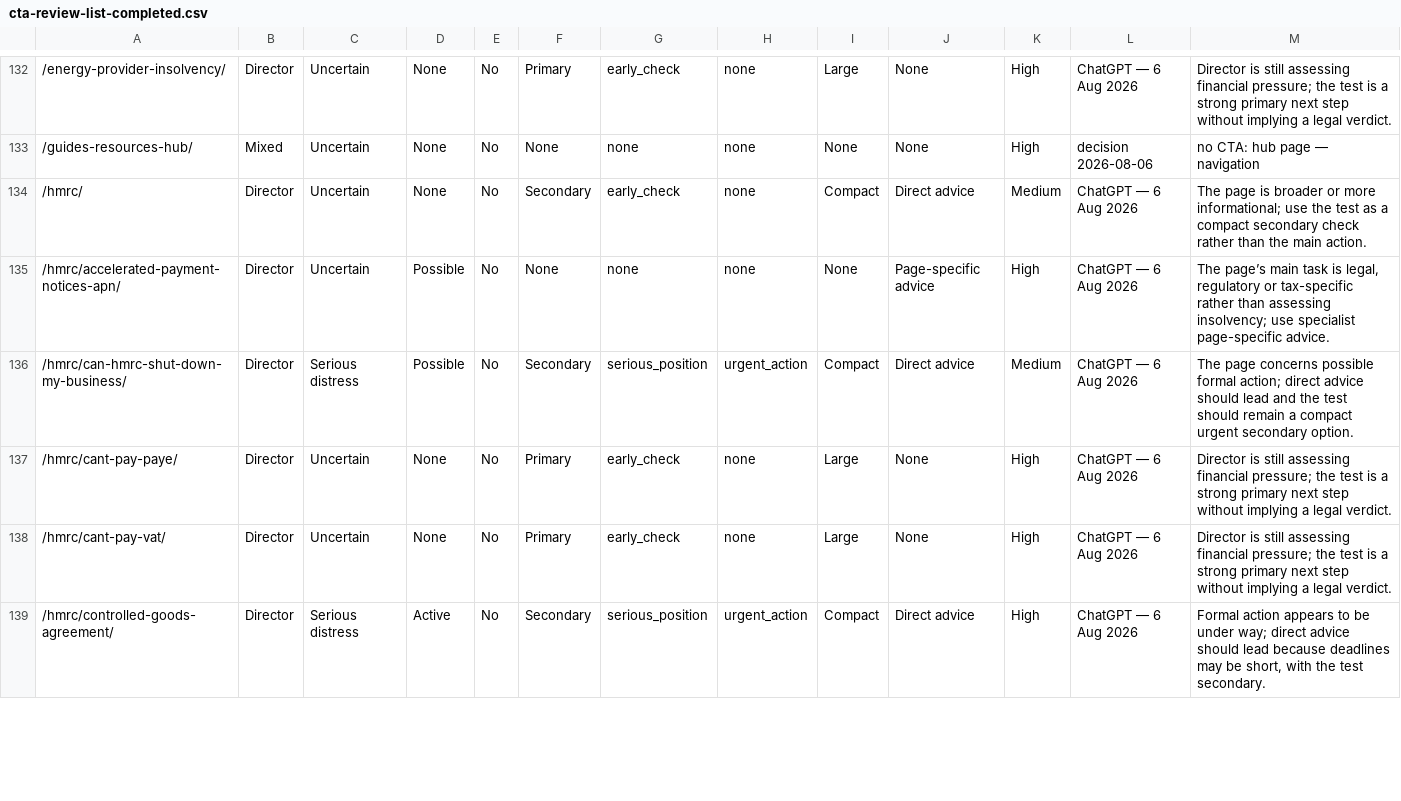
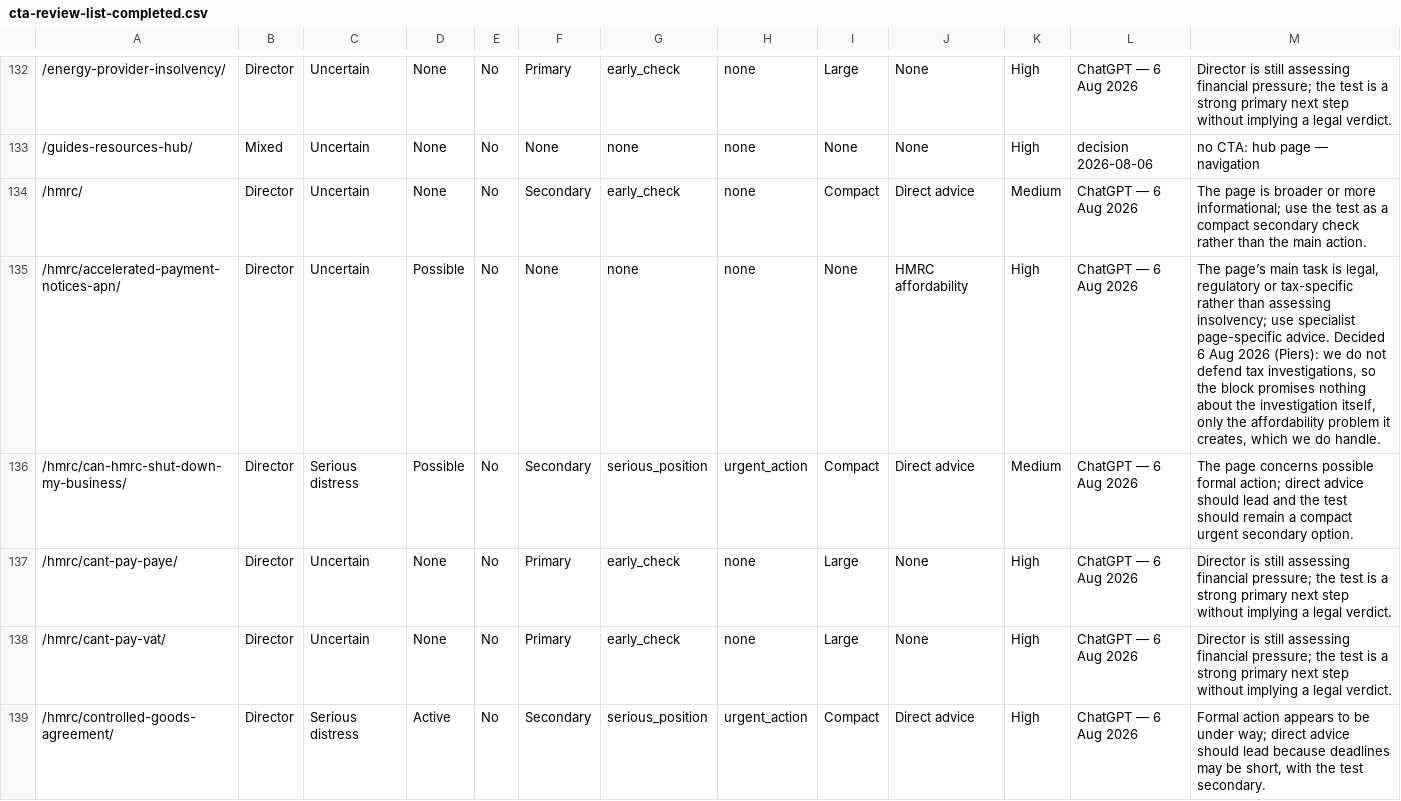
Before and after one commit to piersede/companydebt-content-system, a CSV file: docs/cta-review-list-completed.csv, drawn as a sheet; only a part is shown, gaps mark what is left out; the diff covers the shown part only.

```diff
--- a/docs/cta-review-list-completed.csv
+++ b/docs/cta-review-list-completed.csv
@@ -134,3 +134,3 @@
 /hmrc/,Director,Uncertain,None,No,Secondary,early_check,none,Compact,Direct advice,Medium,ChatGPT — 6 Aug 2026,The page is broader or more informational; use the test as a compact secondary check rather than the main action.
-/hmrc/accelerated-payment-notices-apn/,Director,Uncertain,Possible,No,None,none,none,None,Page-specific advice,High,ChatGPT — 6 Aug 2026,"The page’s main task is legal, regulatory or tax-specific rather than assessing insolvency; use specialist page-specific advice."
+/hmrc/accelerated-payment-notices-apn/,Director,Uncertain,Possible,No,None,none,none,None,HMRC affordability,High,ChatGPT — 6 Aug 2026,"The page’s main task is legal, regulatory or tax-specific rather than assessing insolvency; use specialist page-specific advice. Decided 6 Aug 2026 (Piers): we do not defend tax investigations, so the block promises nothing about the investigation itself, only the affordability problem it creates, which we do handle."
 /hmrc/can-hmrc-shut-down-my-business/,Director,Serious distress,Possible,No,Secondary,serious_position,urgent_action,Compact,Direct advice,Medium,ChatGPT — 6 Aug 2026,The page concerns possible formal action; direct advice should lead and the test should remain a compact urgent secondary option.
```
Also changed, not shown: 60 edited cells elsewhere in this file, 6 other files.
